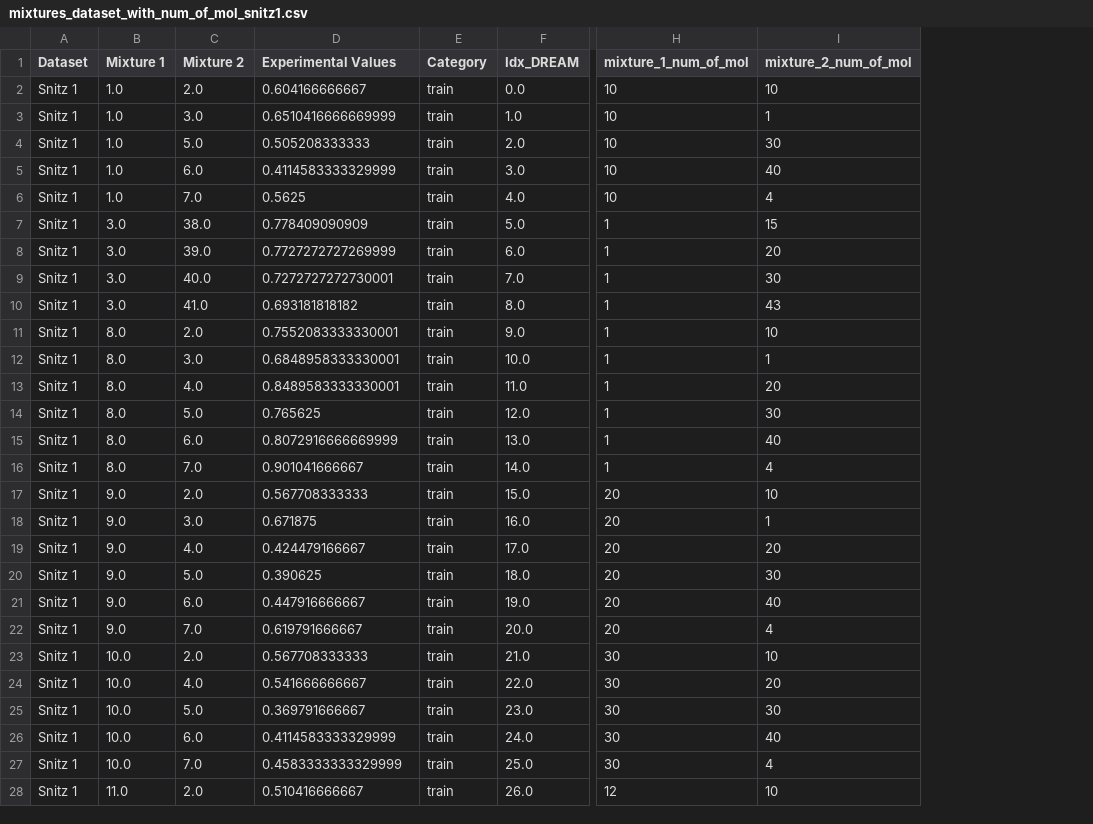
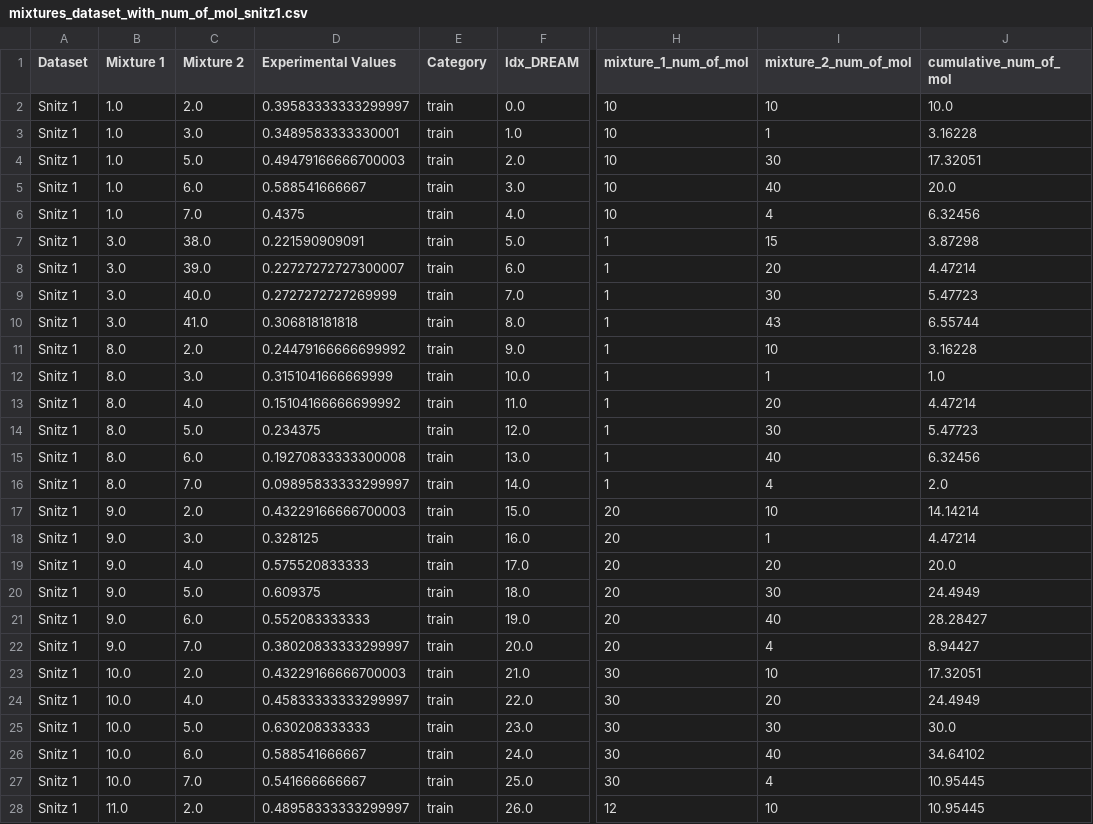
Before and after one commit to chemcognition-lab/pom-mix, a CSV file: datasets/k_molecules_split/mixtures_dataset_with_num_of_mol_snitz1.csv, drawn as a sheet; only a part is shown, gaps mark what is left out; the diff covers the shown part only; the diff names each change by its address in the sheet, - before the commit and + after, or states it on an @@ line.

Commit message:
cumulative k white noise plot for Snitz 1

```diff
--- a/datasets/k_molecules_split/mixtures_dataset_with_num_of_mol_snitz1.csv
+++ b/datasets/k_molecules_split/mixtures_dataset_with_num_of_mol_snitz1.csv
+column J (cumulative_num_of_mol), rows 2-28: 10.0 | 3.16228 | 17.32051 | 20.0 | 6.32456 | 3.87298 | 4.47214 | 5.47723 | 6.55744 | 3.16228 | 1.0 | 4.47214 | 5.47723 | 6.32456 | 2.0 | 14.14214 | 4.47214 | 20.0 | 24.4949 | 28.28427 | 8.94427 | 17.32051 | 24.4949 | 30.0 | 34.64102 | 10.95445 | 10.95445
-D2 (Experimental Values): 0.604166666667
+D2 (Experimental Values): 0.39583333333299997
-D3 (Experimental Values): 0.6510416666669999
+D3 (Experimental Values): 0.3489583333330001
-D4 (Experimental Values): 0.505208333333
+D4 (Experimental Values): 0.49479166666700003
-D5 (Experimental Values): 0.4114583333329999
+D5 (Experimental Values): 0.588541666667
-D6 (Experimental Values): 0.5625
+D6 (Experimental Values): 0.4375
-D7 (Experimental Values): 0.778409090909
+D7 (Experimental Values): 0.221590909091
-D8 (Experimental Values): 0.7727272727269999
+D8 (Experimental Values): 0.22727272727300007
-D9 (Experimental Values): 0.7272727272730001
+D9 (Experimental Values): 0.2727272727269999
-D10 (Experimental Values): 0.693181818182
+D10 (Experimental Values): 0.306818181818
-D11 (Experimental Values): 0.7552083333330001
+D11 (Experimental Values): 0.24479166666699992
-D12 (Experimental Values): 0.6848958333330001
+D12 (Experimental Values): 0.3151041666669999
-D13 (Experimental Values): 0.8489583333330001
+D13 (Experimental Values): 0.15104166666699992
-D14 (Experimental Values): 0.765625
+D14 (Experimental Values): 0.234375
-D15 (Experimental Values): 0.8072916666669999
+D15 (Experimental Values): 0.19270833333300008
-D16 (Experimental Values): 0.901041666667
+D16 (Experimental Values): 0.09895833333299997
-D17 (Experimental Values): 0.567708333333
+D17 (Experimental Values): 0.43229166666700003
-D18 (Experimental Values): 0.671875
+D18 (Experimental Values): 0.328125
-D19 (Experimental Values): 0.424479166667
+D19 (Experimental Values): 0.575520833333
-D20 (Experimental Values): 0.390625
+D20 (Experimental Values): 0.609375
-D21 (Experimental Values): 0.447916666667
+D21 (Experimental Values): 0.552083333333
-D22 (Experimental Values): 0.619791666667
+D22 (Experimental Values): 0.38020833333299997
-D23 (Experimental Values): 0.567708333333
+D23 (Experimental Values): 0.43229166666700003
-D24 (Experimental Values): 0.541666666667
+D24 (Experimental Values): 0.45833333333299997
-D25 (Experimental Values): 0.369791666667
+D25 (Experimental Values): 0.630208333333
-D26 (Experimental Values): 0.4114583333329999
+D26 (Experimental Values): 0.588541666667
-D27 (Experimental Values): 0.4583333333329999
+D27 (Experimental Values): 0.541666666667
-D28 (Experimental Values): 0.510416666667
+D28 (Experimental Values): 0.48958333333299997
```
Also changed, not shown: 118 edited cells elsewhere in this file, 5 other files.
